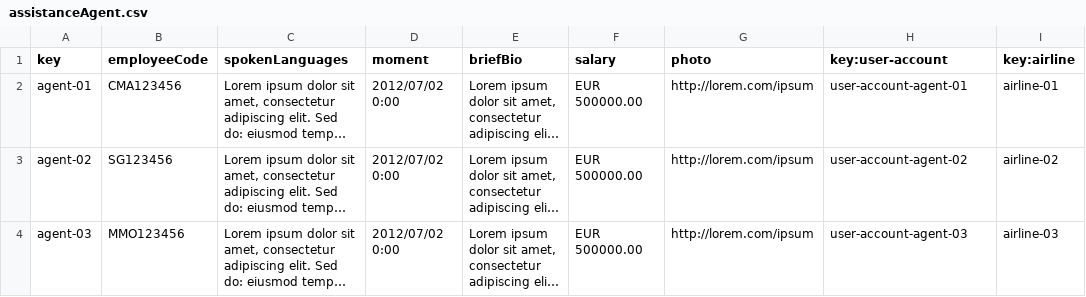
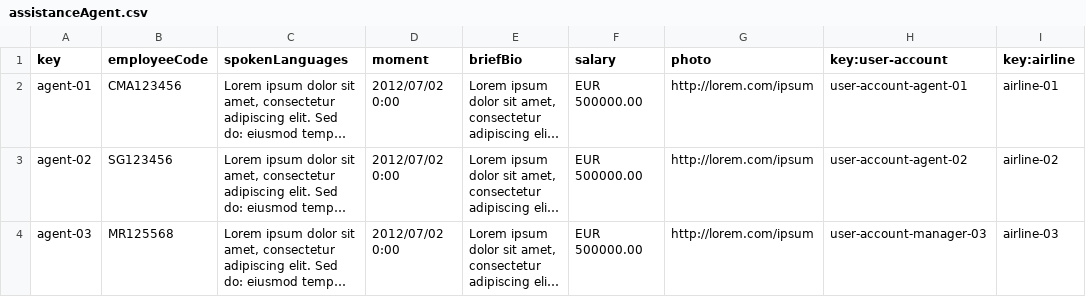
Before and after one commit to marrivbec/gii-is-DP2-C1.033, a CSV file: src/main/resources/WEB-INF/data/sample/assistanceAgent.csv, drawn as a sheet; long unchanged cells end in …; the diff names each change by its address in the sheet, - before the commit and + after, or states it on an @@ line.

Commit message:
Finished x2

```diff
--- a/src/main/resources/WEB-INF/data/sample/assistanceAgent.csv
+++ b/src/main/resources/WEB-INF/data/sample/assistanceAgent.csv
-B4 (employeeCode): MMO123456
+B4 (employeeCode): MR125568
-H4 (key:user-account): user-account-agent-03
+H4 (key:user-account): user-account-manager-03
```
